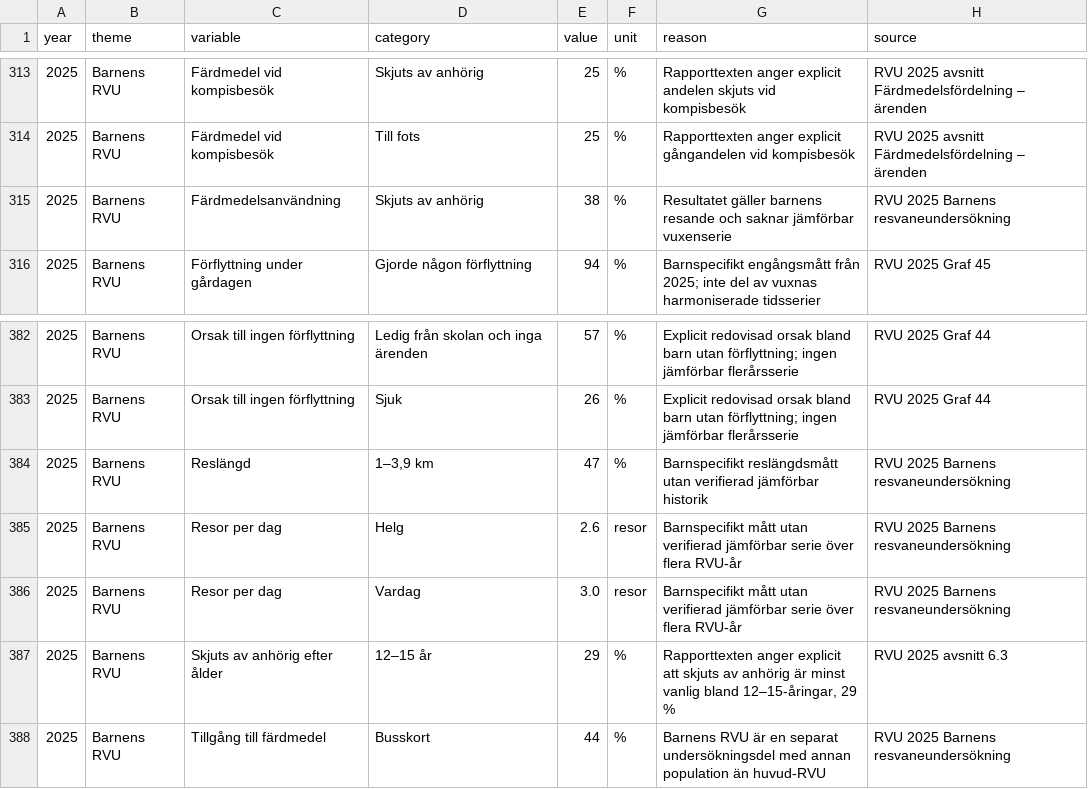
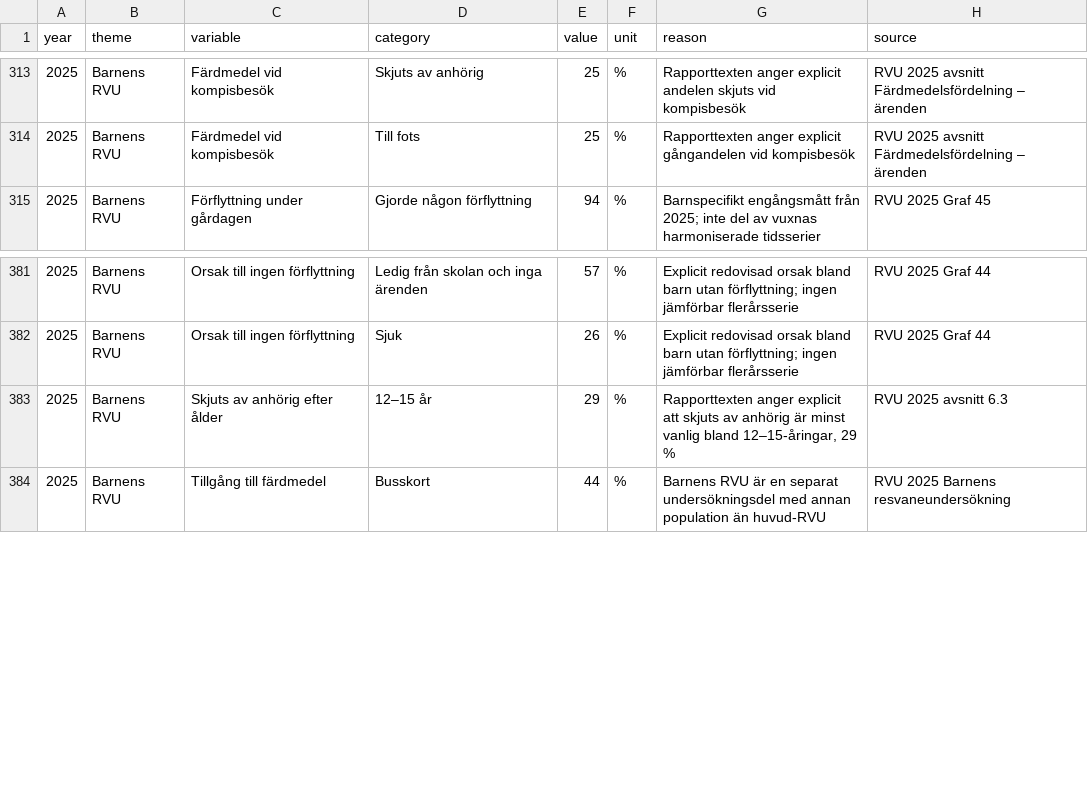
Before and after one commit to Lulea-statistik/resvanor-lulea, a CSV file: docs/data/ovriga_rvu_resultat.csv, drawn as a sheet; only a part is shown, gaps mark what is left out; the diff names each change by its address in the sheet, - before the commit and + after, or states it on an @@ line.

Commit message:
Stage 82: rensa legacy-dubbletter i barn-RVU 2025

```diff
--- a/docs/data/ovriga_rvu_resultat.csv
+++ b/docs/data/ovriga_rvu_resultat.csv
-row 315: 2025 | Barnens RVU | Färdmedelsanvändning | Skjuts av anhörig | 38 | % | Resultatet gäller barnens resande och saknar jämförbar vuxenserie | RVU 2025 Barnens resvaneundersökning
-row 384: 2025 | Barnens RVU | Reslängd | 1–3,9 km | 47 | % | Barnspecifikt reslängdsmått utan verifierad jämförbar historik | RVU 2025 Barnens resvaneundersökning
-row 385: 2025 | Barnens RVU | Resor per dag | Helg | 2.6 | resor | Barnspecifikt mått utan verifierad jämförbar serie över flera RVU-år | RVU 2025 Barnens resvaneundersökning
-row 386: 2025 | Barnens RVU | Resor per dag | Vardag | 3.0 | resor | Barnspecifikt mått utan verifierad jämförbar serie över flera RVU-år | RVU 2025 Barnens resvaneundersökning
```
